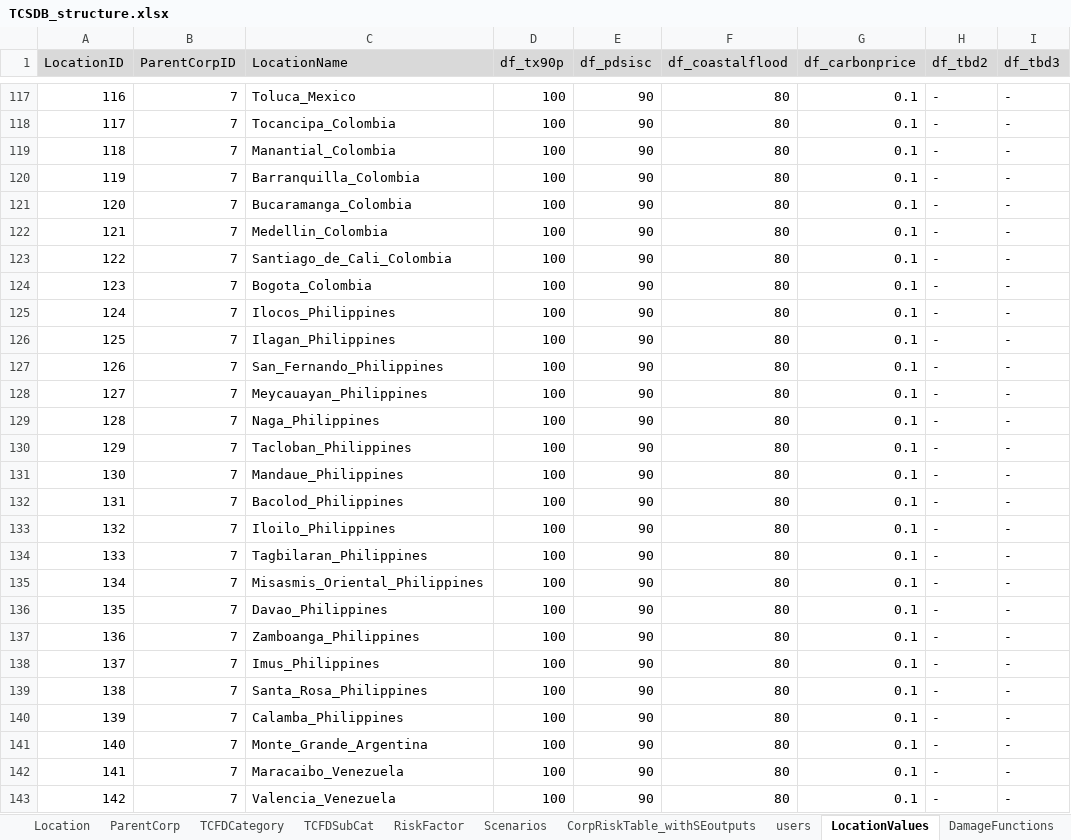
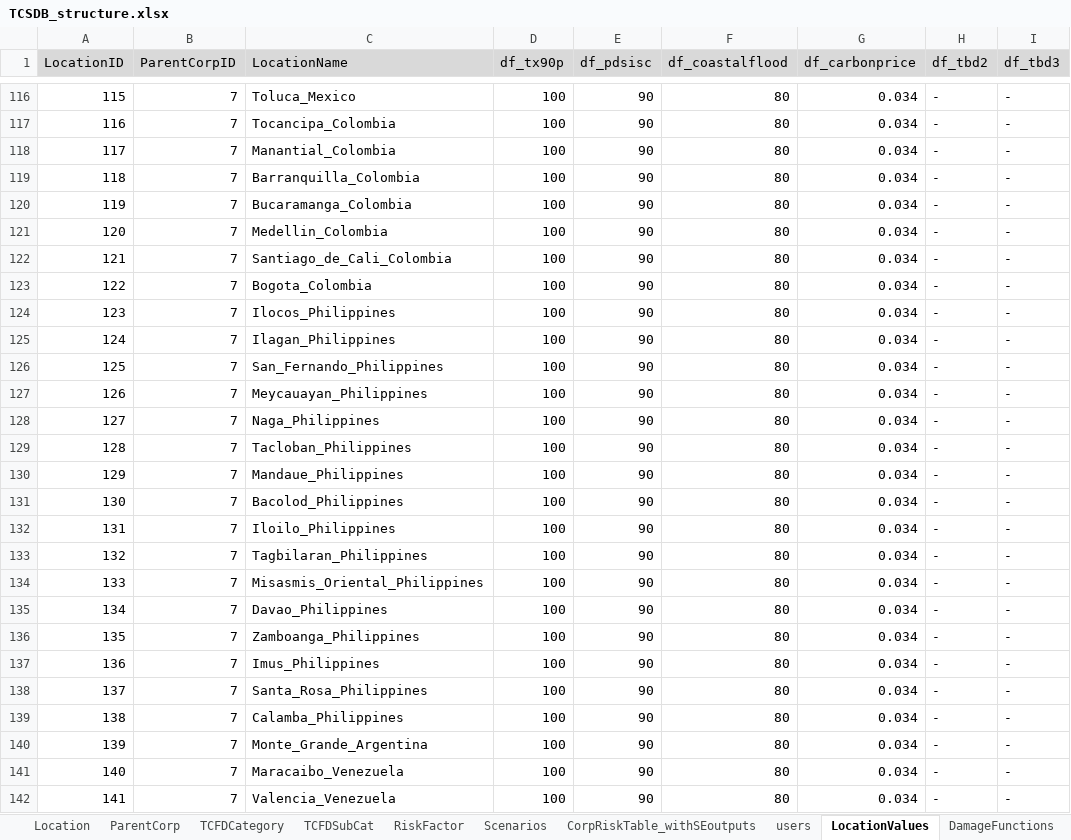
Before and after one commit to TheClimateService/UI-mockup, an Excel workbook: data/TCSDB/TCSDB_structure.xlsx, sheet LocationValues, drawn as a sheet; only a part is shown, gaps mark what is left out; values as stored, in another font and other column widths than the file's, no borders; addresses are those after the commit; the diff covers the shown part only; the diff names each change by its address in the sheet, - before the commit and + after, or states it on an @@ line.

```diff
--- a/data/TCSDB/TCSDB_structure.xlsx (sheet LocationValues)
+++ b/data/TCSDB/TCSDB_structure.xlsx (sheet LocationValues)
@@ column A (LocationID) renumbered from row 114 down @@
-G116:G142 (df_carbonprice): 0.1
+G116:G142 (df_carbonprice): 0.034
```
Also changed, not shown: 1 removed row and 31 edited cells elsewhere in this sheet, sheet Location, other sheet tabs, formulas that keep their value, data/TCSDB/user_data.xlsx, 32 other files.
